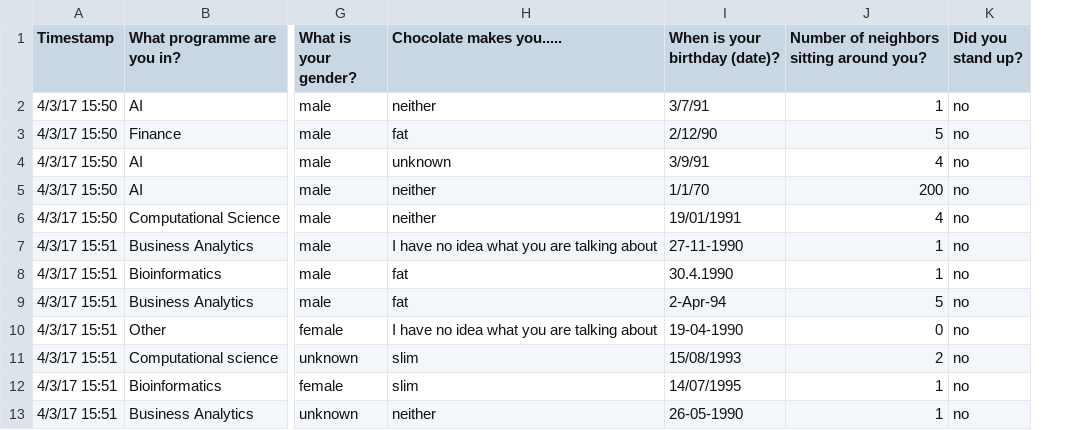
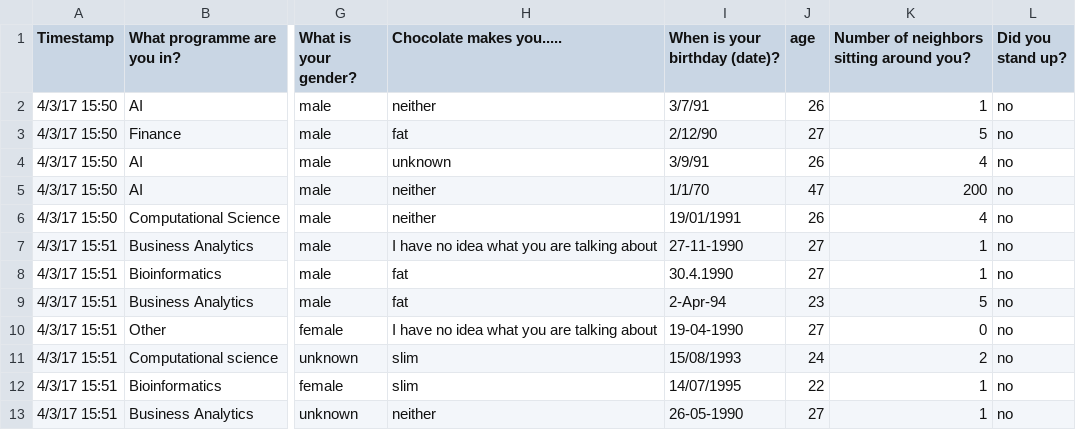
Before and after one commit to arashparnia/Data-Mining, a CSV file: assignment-1/ODI-2017.csv, drawn as a sheet; only a part is shown, gaps mark what is left out; the diff names each change by its address in the sheet, - before the commit and + after, or states it on an @@ line.

```diff
--- a/assignment-1/ODI-2017.csv
+++ b/assignment-1/ODI-2017.csv
+column J (age), rows 2-13: 26 | 27 | 26 | 47 | 26 | 27 | 27 | 23 | 27 | 24 | 22 | 27
```
Also changed, not shown: 2 other files.
